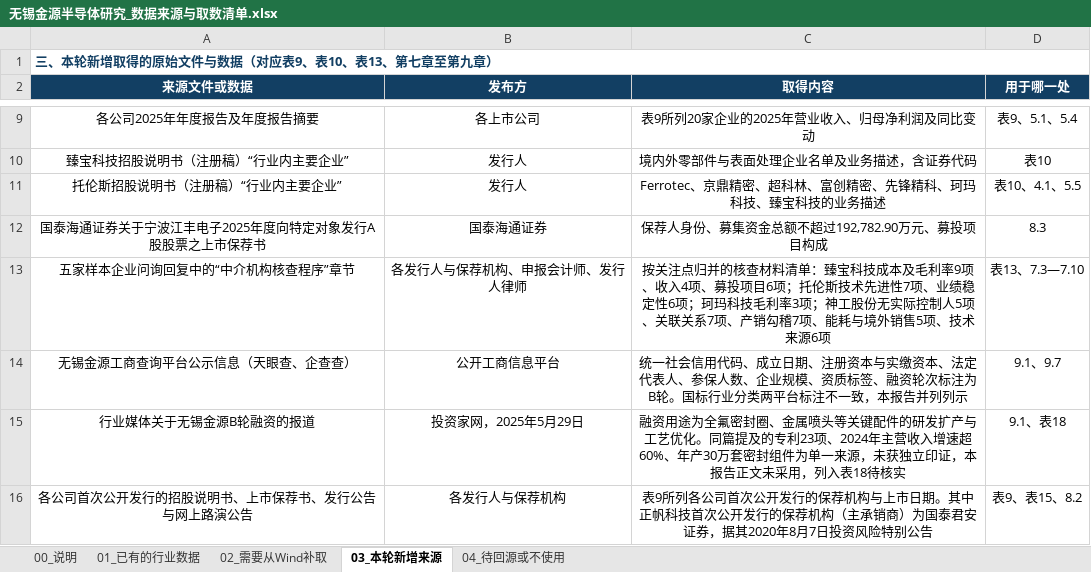
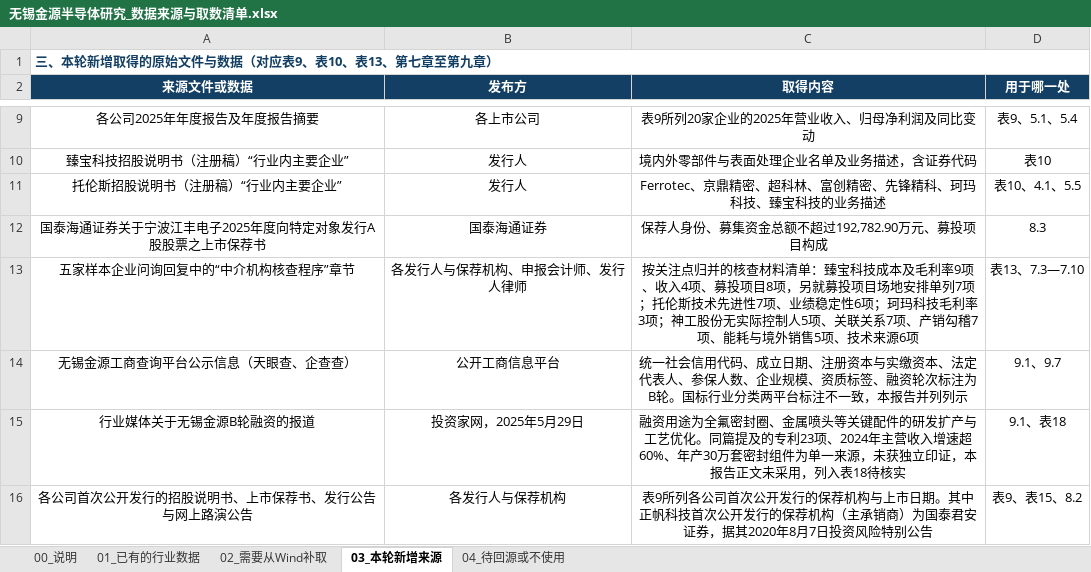
Before and after one commit to xid013-ux/JXD, an Excel workbook: output/金源/无锡金源半导体研究_数据来源与取数清单.xlsx, sheet 03_本轮新增来源, drawn as a sheet; only a part is shown, gaps mark what is left out; values as stored, in another font and other column widths than the file's, no borders; the diff names each change by its address in the sheet, - before the commit and + after, or states it on an @@ line.

```diff
--- a/output/金源/无锡金源半导体研究_数据来源与取数清单.xlsx (sheet 03_本轮新增来源)
+++ b/output/金源/无锡金源半导体研究_数据来源与取数清单.xlsx (sheet 03_本轮新增来源)
-C13 (取得内容): …募投项目6项；托伦…
+C13 (取得内容): …募投项目8项，另就募投项目场地安排单列7项；托伦…
```
Also changed, not shown: 3 other files.
